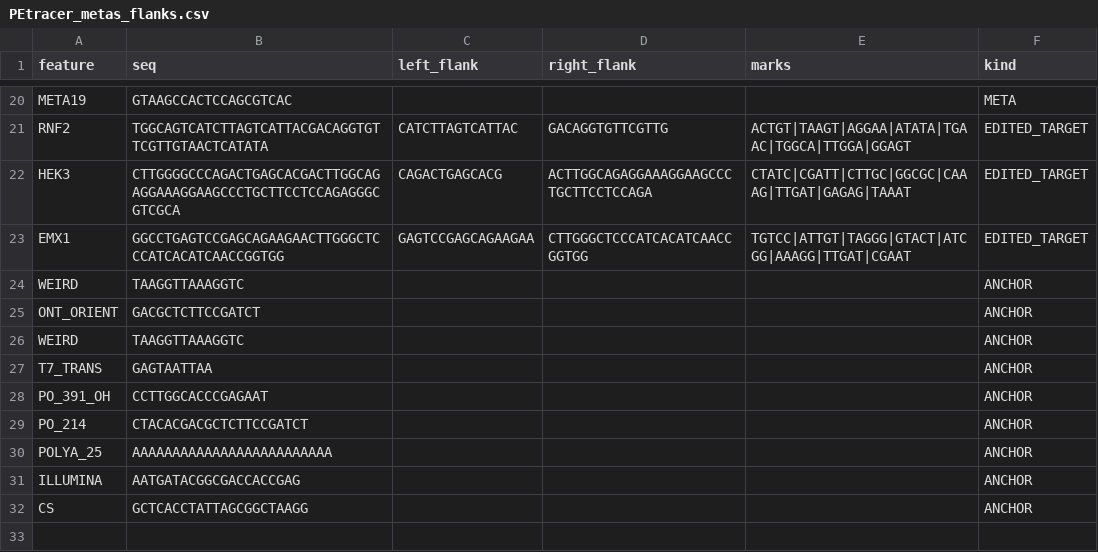
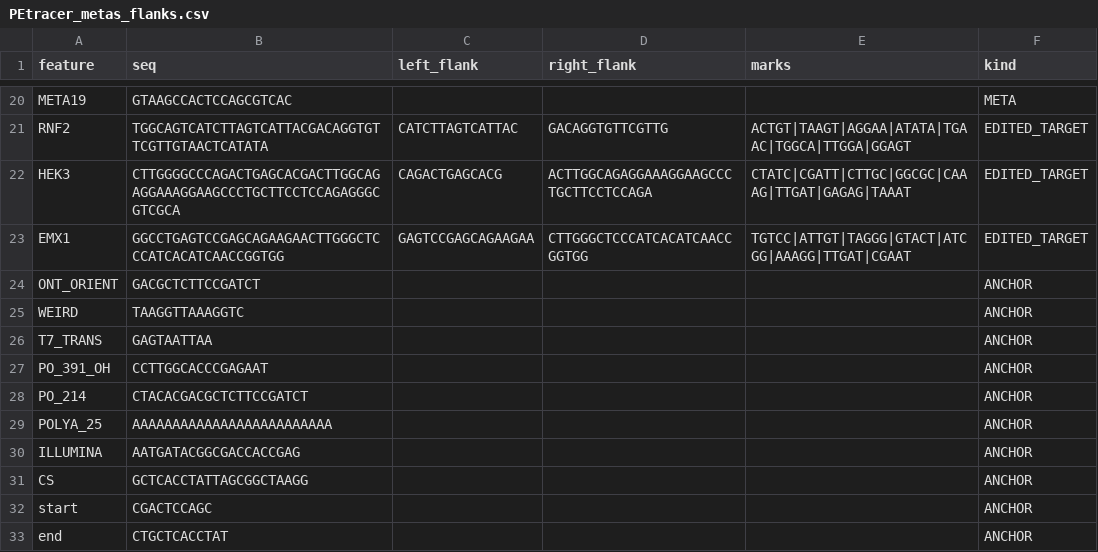
Before and after one commit to tzeitim/ogtk, a CSV file: ogtk/ltr/fracture/extensions/PEtracer_metas_flanks.csv, drawn as a sheet; only a part is shown, gaps mark what is left out.

Commit message:
Fix duplicate WEIRD entry and add start/end anchors to metas CSV
- Remove duplicate WEIRD anchor entry that caused checkhealth column
name collision
- Add start and end anchors for cassette boundary detection

```diff
--- a/ogtk/ltr/fracture/extensions/PEtracer_metas_flanks.csv
+++ b/ogtk/ltr/fracture/extensions/PEtracer_metas_flanks.csv
@@ -23,3 +23,2 @@ HEK3,CTTGGGGCCCAGACTGAGCACGACTTGGCAGAGGAAAGGAAGCCCTGCTTCCTCCAGAGGGCGTCGCA,CAGACT
 EMX1,GGCCTGAGTCCGAGCAGAAGAACTTGGGCTCCCATCACATCAACCGGTGG,GAGTCCGAGCAGAAGAA,CTTGGGCTCCCATCACATCAACCGGTGG,TGTCC|ATTGT|TAGGG|GTACT|ATCGG|AAAGG|TTGAT|CGAAT,EDITED_TARGET
-WEIRD,TAAGGTTAAAGGTC,,,,ANCHOR
 ONT_ORIENT,GACGCTCTTCCGATCT,,,,ANCHOR
@@ -32 +31,3 @@ ILLUMINA,AATGATACGGCGACCACCGAG,,,,ANCHOR
 CS,GCTCACCTATTAGCGGCTAAGG,,,,ANCHOR
+start,CGACTCCAGC,,,,ANCHOR
+end,CTGCTCACCTAT,,,,ANCHOR
```
